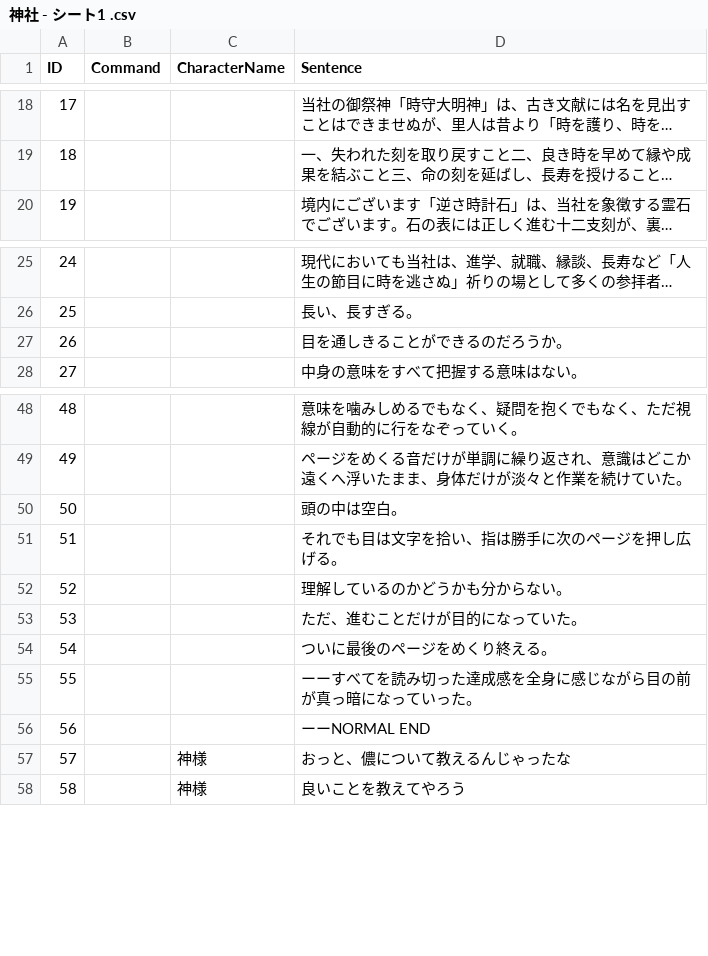
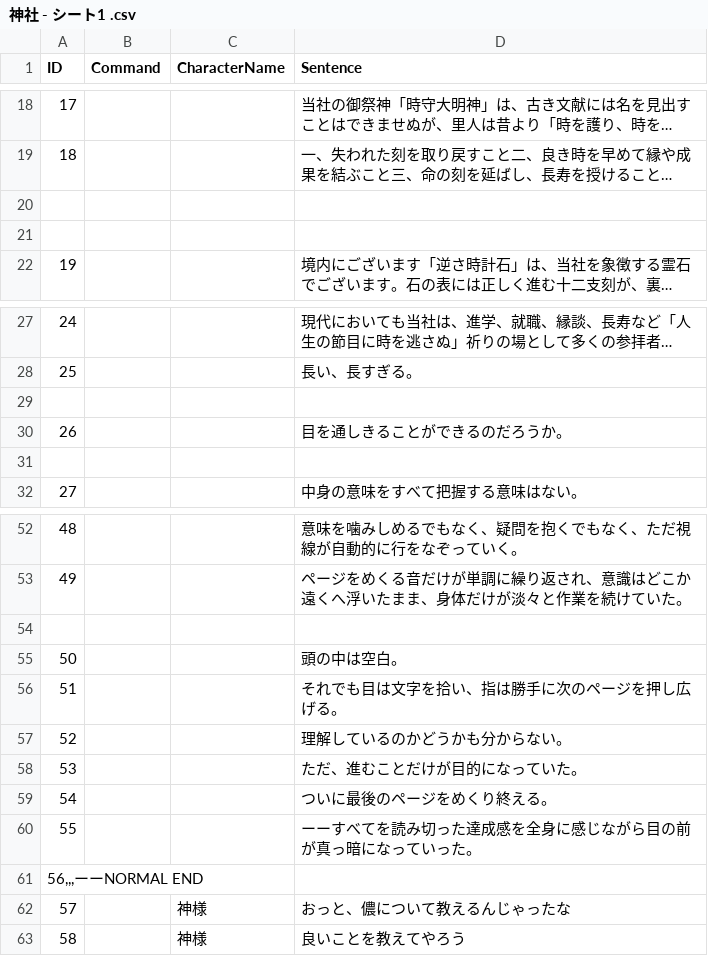
Before and after one commit to Enoki8/1week-summer-3, a CSV file: 1week-summer-3/Assets/Resources/神社 - シート1 .csv, drawn as a sheet; only a part is shown, gaps mark what is left out; long unchanged cells end in …; addresses are those after the commit; the diff names each change by its address in the sheet, - before the commit and + after, or states it on an @@ line.

```diff
--- a/1week-summer-3/Assets/Resources/神社 - シート1 .csv
+++ b/1week-summer-3/Assets/Resources/神社 - シート1 .csv
+row 20: (empty)
+row 21: (empty)
+row 29: (empty)
+row 31: (empty)
+row 54: (empty)
@@ column A (ID) renumbered in row 61 @@
-D61 (Sentence): ーーNORMAL END
+D61 (Sentence): (empty)
```
Also changed, not shown: 1week-summer-3/Assets/Resources/ホールケーキ - シート1.csv, 1week-summer-3/Assets/Resources/神様の説明 - シート1.csv, 22 other files.
